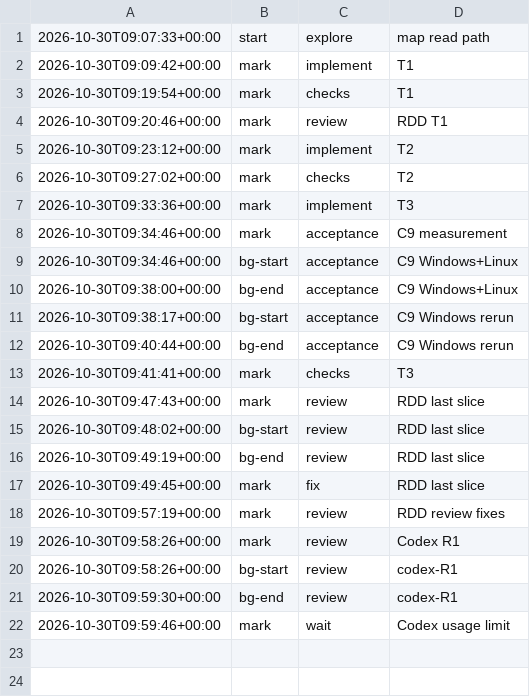
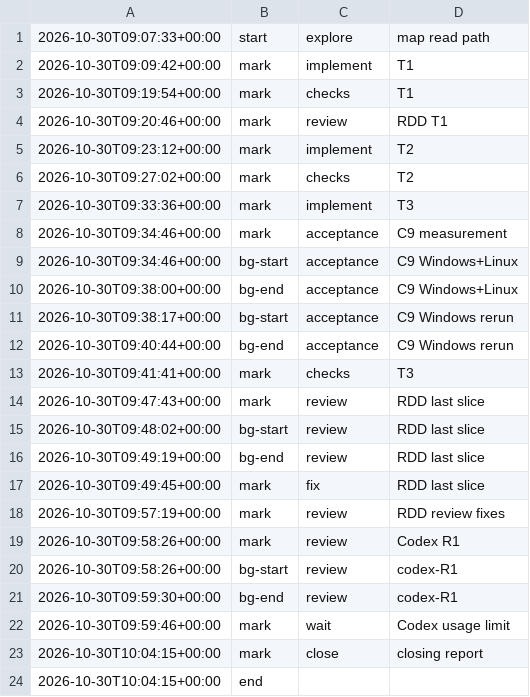
Before and after one commit to jesuslpm/Krummi, a TSV file: odd/tasks/trees-node-check-cache-phases.tsv, drawn as a sheet.

Commit message:
docs: add the remembered node layout check closing report

```diff
--- a/odd/tasks/trees-node-check-cache-phases.tsv
+++ b/odd/tasks/trees-node-check-cache-phases.tsv
@@ -22 +22,3 @@
 2026-10-30T09:59:46+00:00	mark	wait	Codex usage limit
+2026-10-30T10:04:15+00:00	mark	close	closing report
+2026-10-30T10:04:15+00:00	end		
```
Also changed, not shown: 2 other files.
